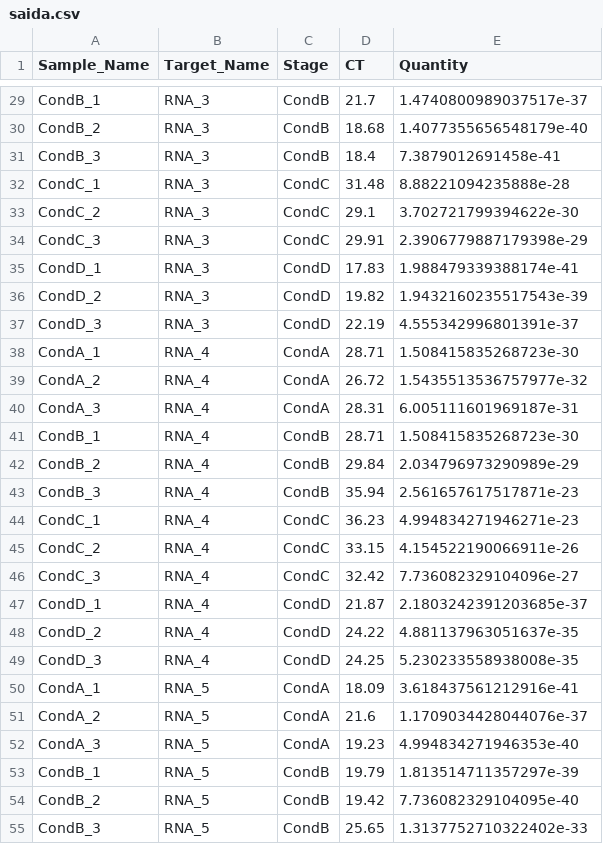
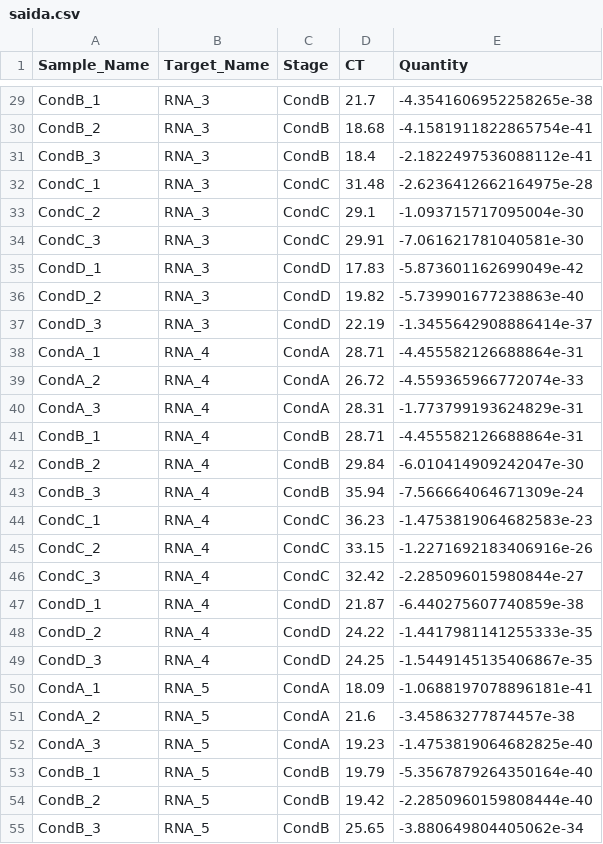
Before and after one commit to anabcoelho/ProgBio, a CSV file: TAC2/dados/saida.csv, drawn as a sheet; only a part is shown, gaps mark what is left out; the diff covers the shown part only; the diff names each change by its address in the sheet, - before the commit and + after, or states it on an @@ line.

```diff
--- a/TAC2/dados/saida.csv
+++ b/TAC2/dados/saida.csv
-E29 (Quantity): 1.4740800989037517e-37
+E29 (Quantity): -4.3541606952258265e-38
-E30 (Quantity): 1.4077355656548179e-40
+E30 (Quantity): -4.1581911822865754e-41
-E31 (Quantity): 7.3879012691458e-41
+E31 (Quantity): -2.1822497536088112e-41
-E32 (Quantity): 8.88221094235888e-28
+E32 (Quantity): -2.6236412662164975e-28
-E33 (Quantity): 3.702721799394622e-30
+E33 (Quantity): -1.093715717095004e-30
-E34 (Quantity): 2.3906779887179398e-29
+E34 (Quantity): -7.061621781040581e-30
-E35 (Quantity): 1.988479339388174e-41
+E35 (Quantity): -5.873601162699049e-42
-E36 (Quantity): 1.9432160235517543e-39
+E36 (Quantity): -5.739901677238863e-40
-E37 (Quantity): 4.555342996801391e-37
+E37 (Quantity): -1.3455642908886414e-37
-E38 (Quantity): 1.508415835268723e-30
+E38 (Quantity): -4.455582126688864e-31
-E39 (Quantity): 1.5435513536757977e-32
+E39 (Quantity): -4.559365966772074e-33
-E40 (Quantity): 6.005111601969187e-31
+E40 (Quantity): -1.773799193624829e-31
-E41 (Quantity): 1.508415835268723e-30
+E41 (Quantity): -4.455582126688864e-31
-E42 (Quantity): 2.034796973290989e-29
+E42 (Quantity): -6.010414909242047e-30
-E43 (Quantity): 2.561657617517871e-23
+E43 (Quantity): -7.566664064671309e-24
-E44 (Quantity): 4.994834271946271e-23
+E44 (Quantity): -1.4753819064682583e-23
-E45 (Quantity): 4.154522190066911e-26
+E45 (Quantity): -1.2271692183406916e-26
-E46 (Quantity): 7.736082329104096e-27
+E46 (Quantity): -2.285096015980844e-27
-E47 (Quantity): 2.1803242391203685e-37
+E47 (Quantity): -6.440275607740859e-38
-E48 (Quantity): 4.881137963051637e-35
+E48 (Quantity): -1.4417981141255333e-35
-E49 (Quantity): 5.230233558938008e-35
+E49 (Quantity): -1.5449145135406867e-35
-E50 (Quantity): 3.618437561212916e-41
+E50 (Quantity): -1.0688197078896181e-41
-E51 (Quantity): 1.1709034428044076e-37
+E51 (Quantity): -3.45863277874457e-38
-E52 (Quantity): 4.994834271946353e-40
+E52 (Quantity): -1.4753819064682825e-40
-E53 (Quantity): 1.813514711357297e-39
+E53 (Quantity): -5.3567879264350164e-40
-E54 (Quantity): 7.736082329104095e-40
+E54 (Quantity): -2.2850960159808444e-40
-E55 (Quantity): 1.3137752710322402e-33
+E55 (Quantity): -3.880649804405062e-34
```
Also changed, not shown: 45 edited cells elsewhere in this file, 1 other file.
